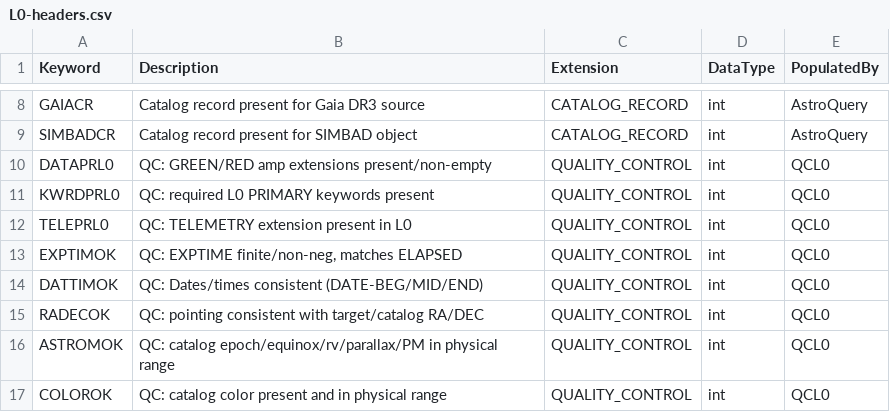
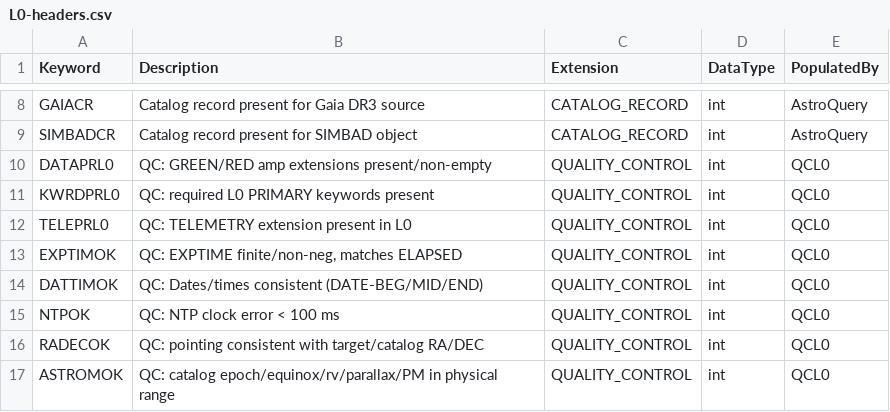
Before and after one commit to Keck-DataReductionPipelines/KPF-Pipeline, a CSV file: kpfpipe/data_models/config/L0-headers.csv, drawn as a sheet; only a part is shown, gaps mark what is left out; the shorter side is filled out with more unchanged rows; the diff names each change by its address in the sheet, - before the commit and + after, or states it on an @@ line.

```diff
--- a/kpfpipe/data_models/config/L0-headers.csv
+++ b/kpfpipe/data_models/config/L0-headers.csv
+row 15: NTPOK | QC: NTP clock error < 100 ms | QUALITY_CONTROL | int | QCL0
```
Also changed, not shown: 3 other files.
